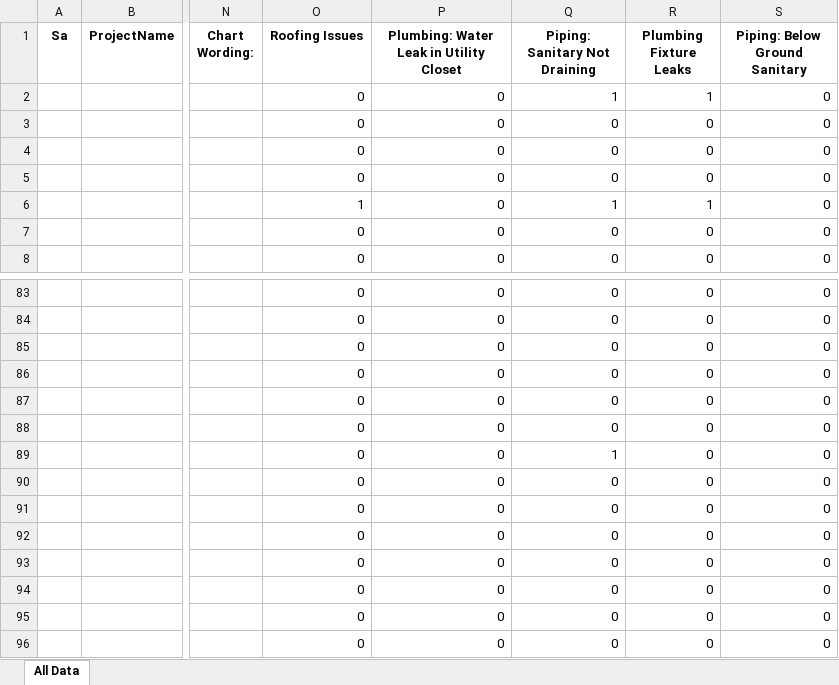
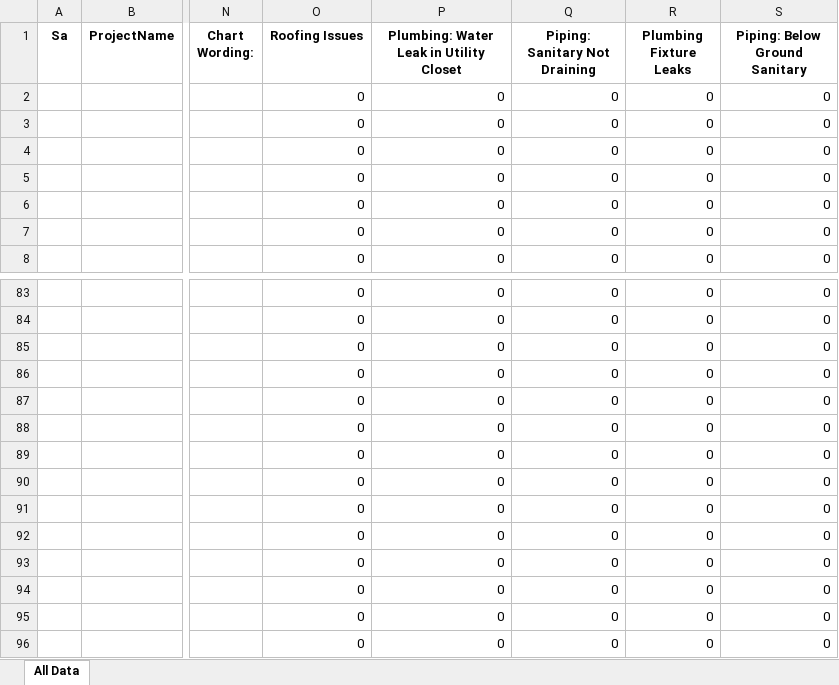
Before and after one commit to prasoons075/MassyApp, an Excel workbook: predict.xlsx, sheet All Data, drawn as a sheet; only a part is shown, gaps mark what is left out; values as stored, in another font and other column widths than the file's, no borders; the diff names each change by its address in the sheet, - before the commit and + after, or states it on an @@ line.

```diff
--- a/predict.xlsx (sheet All Data)
+++ b/predict.xlsx (sheet All Data)
-Q2 (Piping: Sanitary Not Draining): 1
+Q2 (Piping: Sanitary Not Draining): 0
-R2 (Plumbing Fixture Leaks): 1
+R2 (Plumbing Fixture Leaks): 0
-O6 (Roofing Issues): 1
+O6 (Roofing Issues): 0
-Q6 (Piping: Sanitary Not Draining): 1
+Q6 (Piping: Sanitary Not Draining): 0
-R6 (Plumbing Fixture Leaks): 1
+R6 (Plumbing Fixture Leaks): 0
-Q89 (Piping: Sanitary Not Draining): 1
+Q89 (Piping: Sanitary Not Draining): 0
```
Also changed, not shown: 1 other file.
